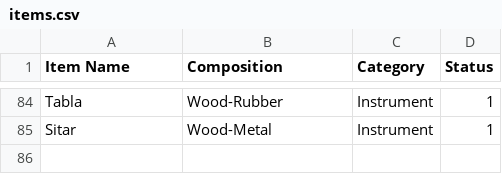
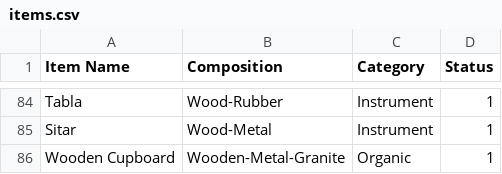
Before and after one commit to itssoumyadeepdas/Go_Green, a CSV file: Resource/items.csv, drawn as a sheet; only a part is shown, gaps mark what is left out.

Commit message:
Update items.csv

```diff
--- a/Resource/items.csv
+++ b/Resource/items.csv
@@ -85 +85,2 @@ Tabla,Wood-Rubber,Instrument,1
 Sitar,Wood-Metal,Instrument,1
+Wooden Cupboard,Wooden-Metal-Granite,Organic,1
```
